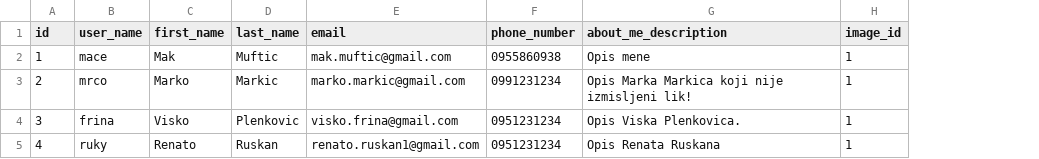
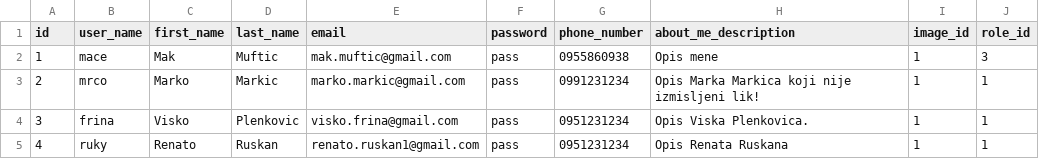
Before and after one commit to MakMuftic/ppij, a CSV file: backend/src/main/resources/db/data/users.csv, drawn as a sheet; the diff names each change by its address in the sheet, - before the commit and + after, or states it on an @@ line.

```diff
--- a/backend/src/main/resources/db/data/users.csv
+++ b/backend/src/main/resources/db/data/users.csv
+column F (password), rows 2-5: all pass
+column J (role_id), rows 2-5: 3 | 1 | 1 | 1
```
Also changed, not shown: 20 other files.
